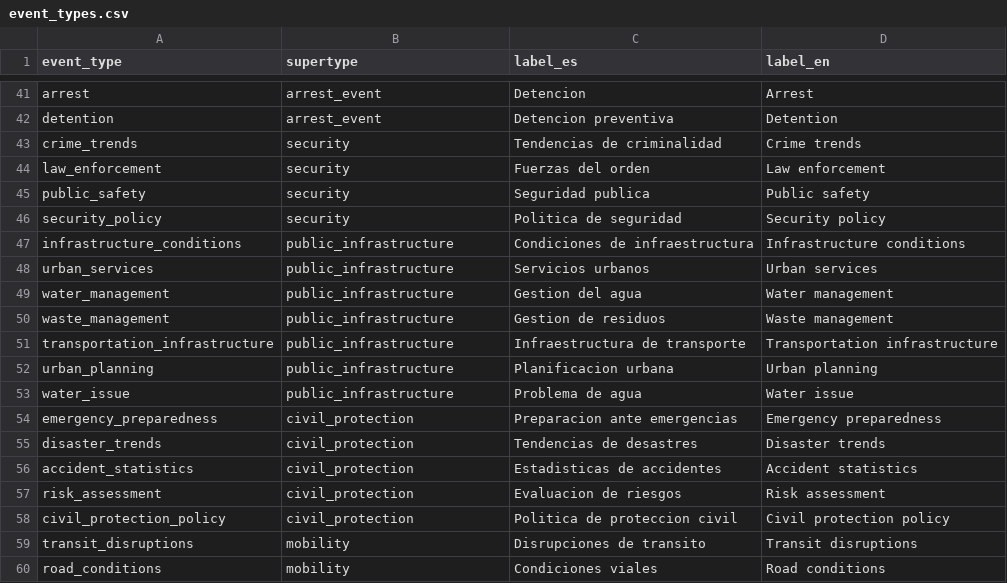
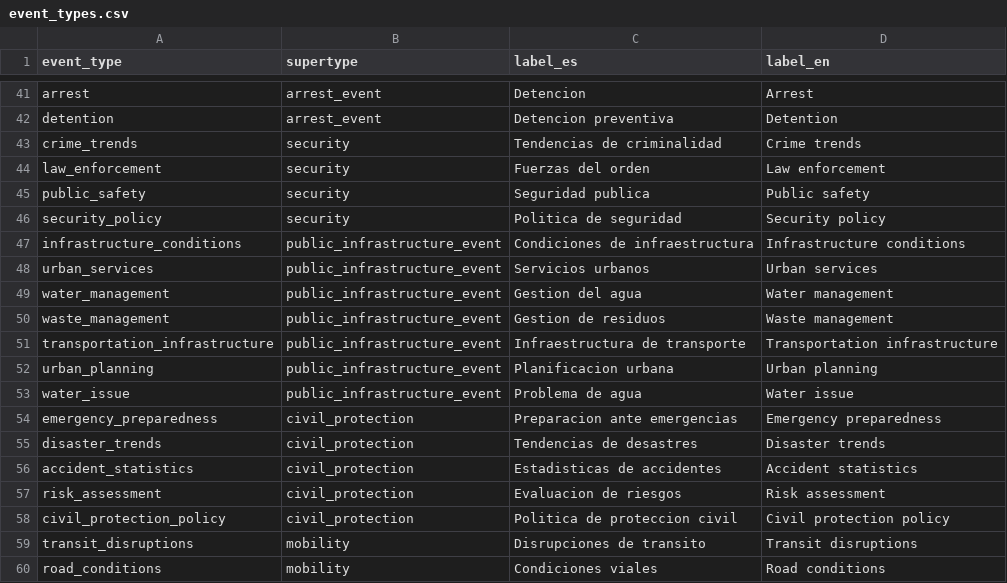
Before and after one commit to OscarCN/KG, a CSV file: src/entities/extraction/catalogues/event_types.csv, drawn as a sheet; only a part is shown, gaps mark what is left out.

```diff
--- a/src/entities/extraction/catalogues/event_types.csv
+++ b/src/entities/extraction/catalogues/event_types.csv
@@ -46,9 +46,9 @@ public_safety,security,Seguridad publica,Public safety
 security_policy,security,Politica de seguridad,Security policy
-infrastructure_conditions,public_infrastructure,Condiciones de infraestructura,Infrastructure conditions
-urban_services,public_infrastructure,Servicios urbanos,Urban services
-water_management,public_infrastructure,Gestion del agua,Water management
-waste_management,public_infrastructure,Gestion de residuos,Waste management
-transportation_infrastructure,public_infrastructure,Infraestructura de transporte,Transportation infrastructure
-urban_planning,public_infrastructure,Planificacion urbana,Urban planning
-water_issue,public_infrastructure,Problema de agua,Water issue
+infrastructure_conditions,public_infrastructure_event,Condiciones de infraestructura,Infrastructure conditions
+urban_services,public_infrastructure_event,Servicios urbanos,Urban services
+water_management,public_infrastructure_event,Gestion del agua,Water management
+waste_management,public_infrastructure_event,Gestion de residuos,Waste management
+transportation_infrastructure,public_infrastructure_event,Infraestructura de transporte,Transportation infrastructure
+urban_planning,public_infrastructure_event,Planificacion urbana,Urban planning
+water_issue,public_infrastructure_event,Problema de agua,Water issue
 emergency_preparedness,civil_protection,Preparacion ante emergencias,Emergency preparedness
```
Also changed, not shown: 30 other files.
